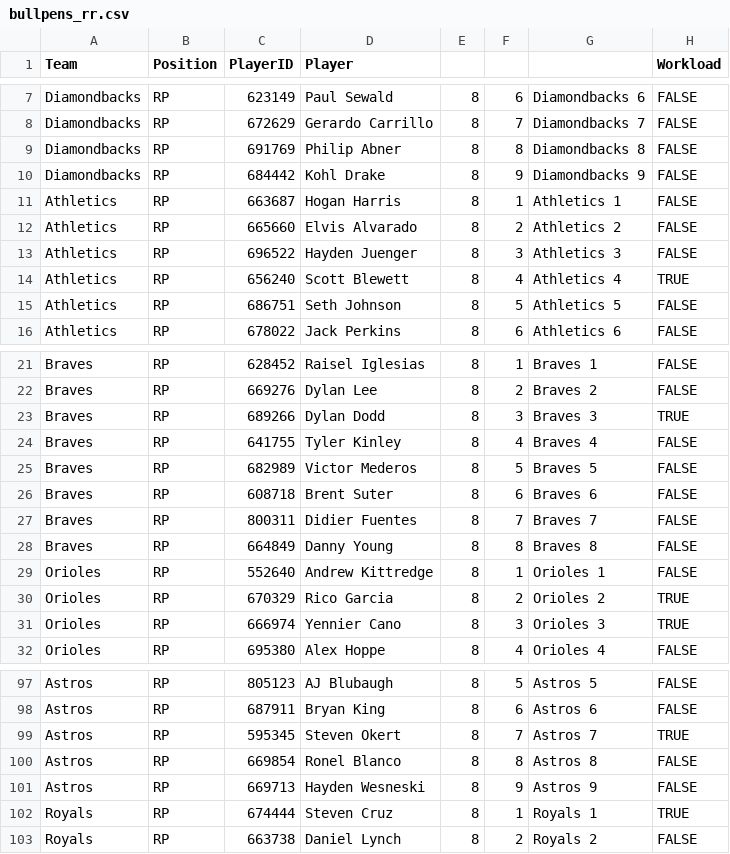
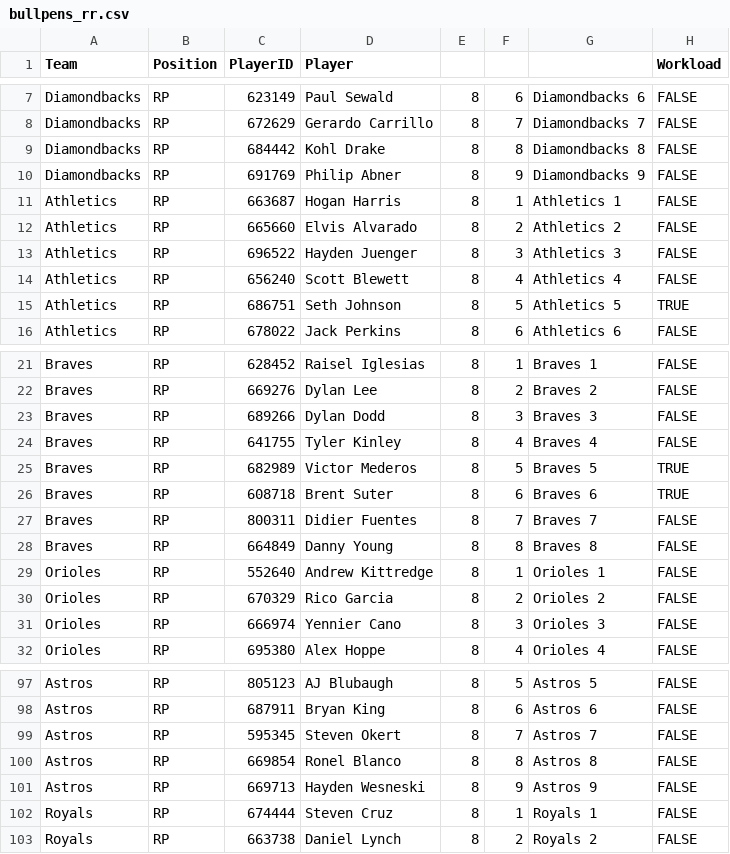
Before and after one commit to szerillo/mlb-tracker, a CSV file: data/bullpens_rr.csv, drawn as a sheet; only a part is shown, gaps mark what is left out; the diff covers the shown part only.

```diff
--- a/data/bullpens_rr.csv
+++ b/data/bullpens_rr.csv
@@ -8,4 +8,4 @@ Diamondbacks,RP,623149,Paul Sewald,8,6,Diamondbacks 6,FALSE
 Diamondbacks,RP,672629,Gerardo Carrillo,8,7,Diamondbacks 7,FALSE
-Diamondbacks,RP,691769,Philip Abner,8,8,Diamondbacks 8,FALSE
-Diamondbacks,RP,684442,Kohl Drake,8,9,Diamondbacks 9,FALSE
+Diamondbacks,RP,684442,Kohl Drake,8,8,Diamondbacks 8,FALSE
+Diamondbacks,RP,691769,Philip Abner,8,9,Diamondbacks 9,FALSE
 Athletics,RP,663687,Hogan Harris,8,1,Athletics 1,FALSE
@@ -13,4 +13,4 @@ Athletics,RP,665660,Elvis Alvarado,8,2,Athletics 2,FALSE
 Athletics,RP,696522,Hayden Juenger,8,3,Athletics 3,FALSE
-Athletics,RP,656240,Scott Blewett,8,4,Athletics 4,TRUE
-Athletics,RP,686751,Seth Johnson,8,5,Athletics 5,FALSE
+Athletics,RP,656240,Scott Blewett,8,4,Athletics 4,FALSE
+Athletics,RP,686751,Seth Johnson,8,5,Athletics 5,TRUE
 Athletics,RP,678022,Jack Perkins,8,6,Athletics 6,FALSE
@@ -22,6 +22,6 @@ Braves,RP,628452,Raisel Iglesias,8,1,Braves 1,FALSE
 Braves,RP,669276,Dylan Lee,8,2,Braves 2,FALSE
-Braves,RP,689266,Dylan Dodd,8,3,Braves 3,TRUE
+Braves,RP,689266,Dylan Dodd,8,3,Braves 3,FALSE
 Braves,RP,641755,Tyler Kinley,8,4,Braves 4,FALSE
-Braves,RP,682989,Victor Mederos,8,5,Braves 5,FALSE
-Braves,RP,608718,Brent Suter,8,6,Braves 6,FALSE
+Braves,RP,682989,Victor Mederos,8,5,Braves 5,TRUE
+Braves,RP,608718,Brent Suter,8,6,Braves 6,TRUE
 Braves,RP,800311,Didier Fuentes,8,7,Braves 7,FALSE
@@ -29,4 +29,4 @@ Braves,RP,664849,Danny Young,8,8,Braves 8,FALSE
 Orioles,RP,552640,Andrew Kittredge,8,1,Orioles 1,FALSE
-Orioles,RP,670329,Rico Garcia,8,2,Orioles 2,TRUE
-Orioles,RP,666974,Yennier Cano,8,3,Orioles 3,TRUE
+Orioles,RP,670329,Rico Garcia,8,2,Orioles 2,FALSE
+Orioles,RP,666974,Yennier Cano,8,3,Orioles 3,FALSE
 Orioles,RP,695380,Alex Hoppe,8,4,Orioles 4,FALSE
@@ -98,6 +98,6 @@ Astros,RP,805123,AJ Blubaugh,8,5,Astros 5,FALSE
 Astros,RP,687911,Bryan King,8,6,Astros 6,FALSE
-Astros,RP,595345,Steven Okert,8,7,Astros 7,TRUE
+Astros,RP,595345,Steven Okert,8,7,Astros 7,FALSE
 Astros,RP,669854,Ronel Blanco,8,8,Astros 8,FALSE
 Astros,RP,669713,Hayden Wesneski,8,9,Astros 9,FALSE
-Royals,RP,674444,Steven Cruz,8,1,Royals 1,TRUE
+Royals,RP,674444,Steven Cruz,8,1,Royals 1,FALSE
 Royals,RP,663738,Daniel Lynch,8,2,Royals 2,FALSE
```
Also changed, not shown: 1 added row, 1 removed row and 45 edited cells elsewhere in this file, data/bullpens_rr_multi.csv, 2 other files.
